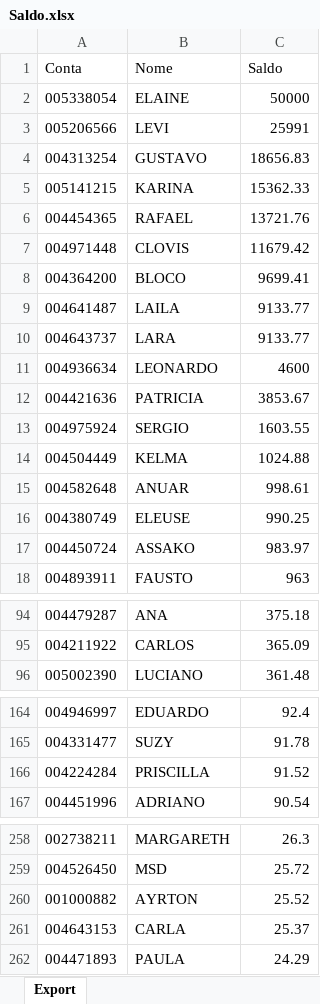
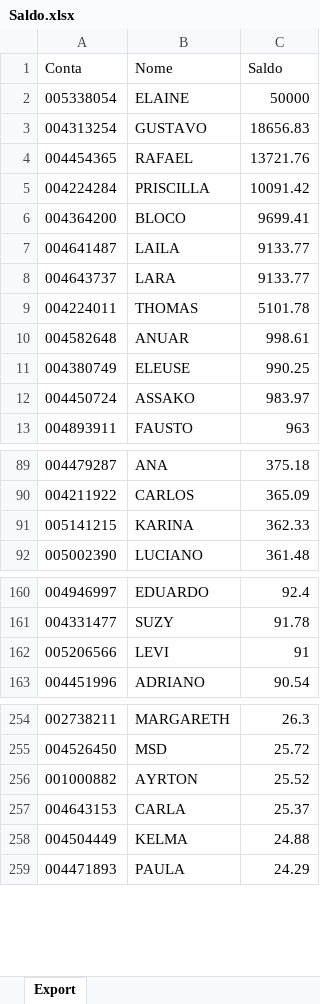
Before and after one commit to lauroteles/app_mesa_de_opera-es_corrigido, an Excel workbook: Saldo.xlsx, sheet Export, drawn as a sheet; only a part is shown, gaps mark what is left out; values as stored, in another font and other column widths than the file's, no borders; removed rows and columns are numbered as before the commit, all else as after; the diff names each change by its address in the sheet, - before the commit and + after, or states it on an @@ line.

```diff
--- a/Saldo.xlsx (sheet Export)
+++ b/Saldo.xlsx (sheet Export)
-row 3: 005206566 | LEVI | 25991
-row 5: 005141215 | KARINA | 15362.33
-row 7: 004971448 | CLOVIS | 11679.42
+row 5: 004224284 | PRISCILLA | 10091.42
-row 11: 004936634 | LEONARDO | 4600
-row 12: 004421636 | PATRICIA | 3853.67
-row 13: 004975924 | SERGIO | 1603.55
-row 14: 004504449 | KELMA | 1024.88
+row 9: 004224011 | THOMAS | 5101.78
+row 91: 005141215 | KARINA | 362.33
-row 166: 004224284 | PRISCILLA | 91.52
+row 162: 005206566 | LEVI | 91
+row 258: 004504449 | KELMA | 24.88
```
Also changed, not shown: PL Total.xlsx.
